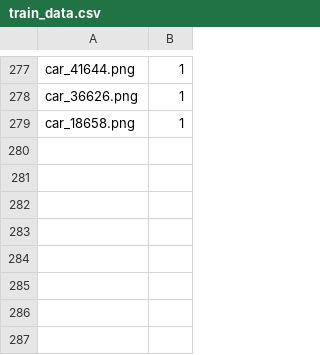
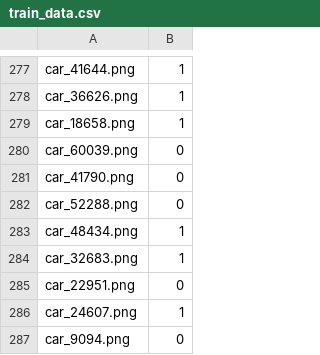
Before and after one commit to akshaygopalkr/Vehicle-Internal-Visibility-Classifier, a CSV file: F_B_License_Detection/train_data.csv, drawn as a sheet; only a part is shown, gaps mark what is left out.

```diff
--- a/F_B_License_Detection/train_data.csv
+++ b/F_B_License_Detection/train_data.csv
@@ -279 +279,9 @@ car_36626.png,1
 car_18658.png,1
+car_60039.png,0
+car_41790.png,0
+car_52288.png,0
+car_48434.png,1
+car_32683.png,1
+car_22951.png,0
+car_24607.png,1
+car_9094.png,0
```
Also changed, not shown: 4 other files.
